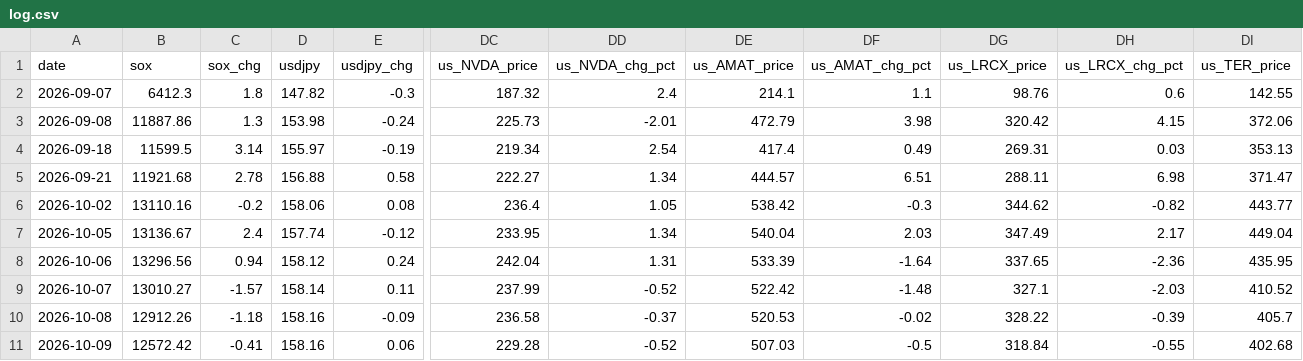
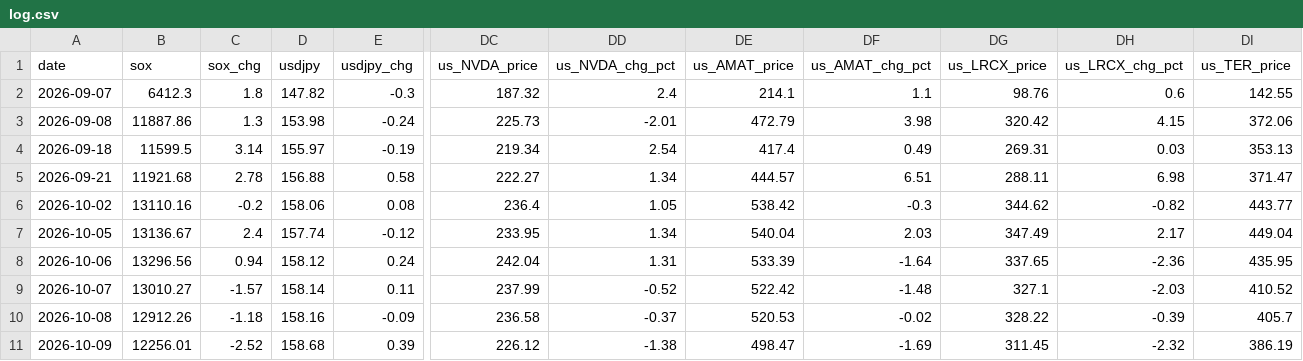
Before and after one commit to Shihooow/semiconductor-ai-dashboard, a CSV file: log.csv, drawn as a sheet; only a part is shown, gaps mark what is left out; the diff covers the shown part only; the diff names each change by its address in the sheet, - before the commit and + after, or states it on an @@ line.

```diff
--- a/log.csv
+++ b/log.csv
-B11 (sox): 12572.42
+B11 (sox): 12256.01
-C11 (sox_chg): -0.41
+C11 (sox_chg): -2.52
-D11 (usdjpy): 158.16
+D11 (usdjpy): 158.68
-E11 (usdjpy_chg): 0.06
+E11 (usdjpy_chg): 0.39
-DC11 (us_NVDA_price): 229.28
+DC11 (us_NVDA_price): 226.12
-DD11 (us_NVDA_chg_pct): -0.52
+DD11 (us_NVDA_chg_pct): -1.38
-DE11 (us_AMAT_price): 507.03
+DE11 (us_AMAT_price): 498.47
-DF11 (us_AMAT_chg_pct): -0.5
+DF11 (us_AMAT_chg_pct): -1.69
-DG11 (us_LRCX_price): 318.84
+DG11 (us_LRCX_price): 311.45
-DH11 (us_LRCX_chg_pct): -0.55
+DH11 (us_LRCX_chg_pct): -2.32
-DI11 (us_TER_price): 402.68
+DI11 (us_TER_price): 386.19
```
Also changed, not shown: 9 edited cells elsewhere in this file, 1 other file.
